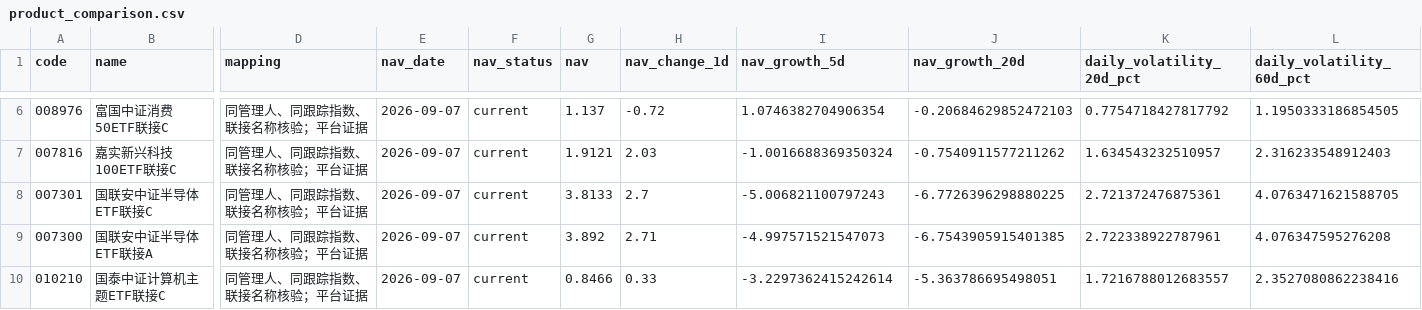
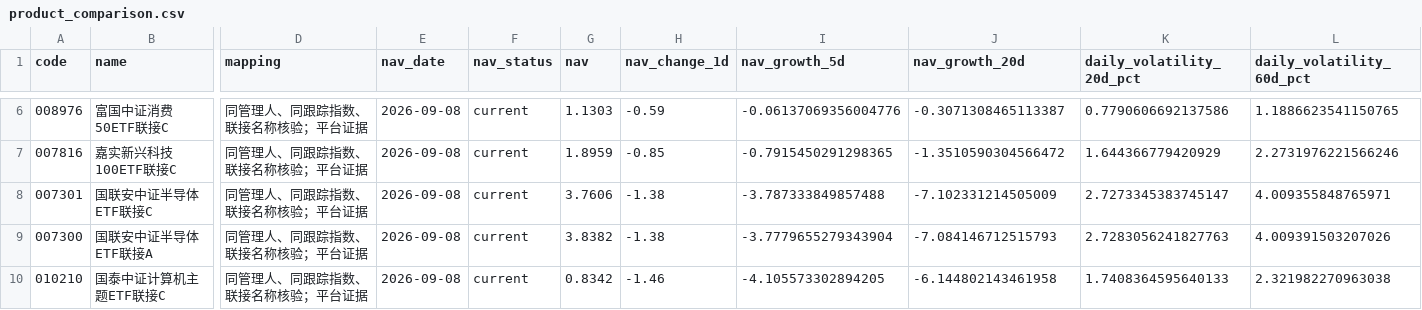
Before and after one commit to lovenini12344-code/fund-decision-report, a CSV file: product_comparison.csv, drawn as a sheet; only a part is shown, gaps mark what is left out; the diff covers the shown part only; the diff names each change by its address in the sheet, - before the commit and + after, or states it on an @@ line.

```diff
--- a/product_comparison.csv
+++ b/product_comparison.csv
-E6:E10 (nav_date): 2026-09-07
+E6:E10 (nav_date): 2026-09-08
-G6 (nav): 1.137
+G6 (nav): 1.1303
-H6 (nav_change_1d): -0.72
+H6 (nav_change_1d): -0.59
-I6 (nav_growth_5d): 1.0746382704906354
+I6 (nav_growth_5d): -0.06137069356004776
-J6 (nav_growth_20d): -0.20684629852472103
+J6 (nav_growth_20d): -0.3071308465113387
-K6 (daily_volatility_20d_pct): 0.7754718427817792
+K6 (daily_volatility_20d_pct): 0.7790606692137586
-L6 (daily_volatility_60d_pct): 1.1950333186854505
+L6 (daily_volatility_60d_pct): 1.1886623541150765
-G7 (nav): 1.9121
+G7 (nav): 1.8959
-H7 (nav_change_1d): 2.03
+H7 (nav_change_1d): -0.85
-I7 (nav_growth_5d): -1.0016688369350324
+I7 (nav_growth_5d): -0.7915450291298365
-J7 (nav_growth_20d): -0.7540911577211262
+J7 (nav_growth_20d): -1.3510590304566472
-K7 (daily_volatility_20d_pct): 1.634543232510957
+K7 (daily_volatility_20d_pct): 1.644366779420929
-L7 (daily_volatility_60d_pct): 2.316233548912403
+L7 (daily_volatility_60d_pct): 2.2731976221566246
-G8 (nav): 3.8133
+G8 (nav): 3.7606
-H8 (nav_change_1d): 2.7
+H8 (nav_change_1d): -1.38
-I8 (nav_growth_5d): -5.006821100797243
+I8 (nav_growth_5d): -3.787333849857488
-J8 (nav_growth_20d): -6.7726396298880225
+J8 (nav_growth_20d): -7.102331214505009
-K8 (daily_volatility_20d_pct): 2.721372476875361
+K8 (daily_volatility_20d_pct): 2.7273345383745147
-L8 (daily_volatility_60d_pct): 4.0763471621588705
+L8 (daily_volatility_60d_pct): 4.009355848765971
-G9 (nav): 3.892
+G9 (nav): 3.8382
-H9 (nav_change_1d): 2.71
+H9 (nav_change_1d): -1.38
-I9 (nav_growth_5d): -4.997571521547073
+I9 (nav_growth_5d): -3.7779655279343904
-J9 (nav_growth_20d): -6.7543905915401385
+J9 (nav_growth_20d): -7.084146712515793
-K9 (daily_volatility_20d_pct): 2.722338922787961
+K9 (daily_volatility_20d_pct): 2.7283056241827763
-L9 (daily_volatility_60d_pct): 4.076347595276208
+L9 (daily_volatility_60d_pct): 4.009391503207026
-G10 (nav): 0.8466
+G10 (nav): 0.8342
-H10 (nav_change_1d): 0.33
+H10 (nav_change_1d): -1.46
-I10 (nav_growth_5d): -3.2297362415242614
+I10 (nav_growth_5d): -4.105573302894205
-J10 (nav_growth_20d): -5.363786695498051
+J10 (nav_growth_20d): -6.144802143461958
-K10 (daily_volatility_20d_pct): 1.7216788012683557
+K10 (daily_volatility_20d_pct): 1.7408364595640133
-L10 (daily_volatility_60d_pct): 2.3527080862238416
+L10 (daily_volatility_60d_pct): 2.321982270963038
```
Also changed, not shown: 50 edited cells elsewhere in this file, event_impact.csv, full_coverage.csv, 2 other files.
